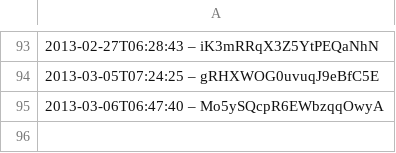
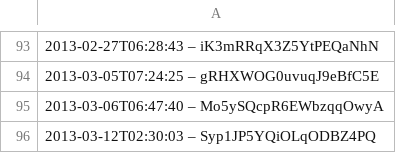
Before and after one commit to slunfuedrac/arbitrage-bot, a CSV file: data.csv, drawn as a sheet; only a part is shown, gaps mark what is left out.

```diff
--- a/data.csv
+++ b/data.csv
@@ -95 +95,2 @@
 2013-03-06T06:47:40 – Mo5ySQcpR6EWbzqqOwyA
+2013-03-12T02:30:03 – Syp1JP5YQiOLqODBZ4PQ
```
